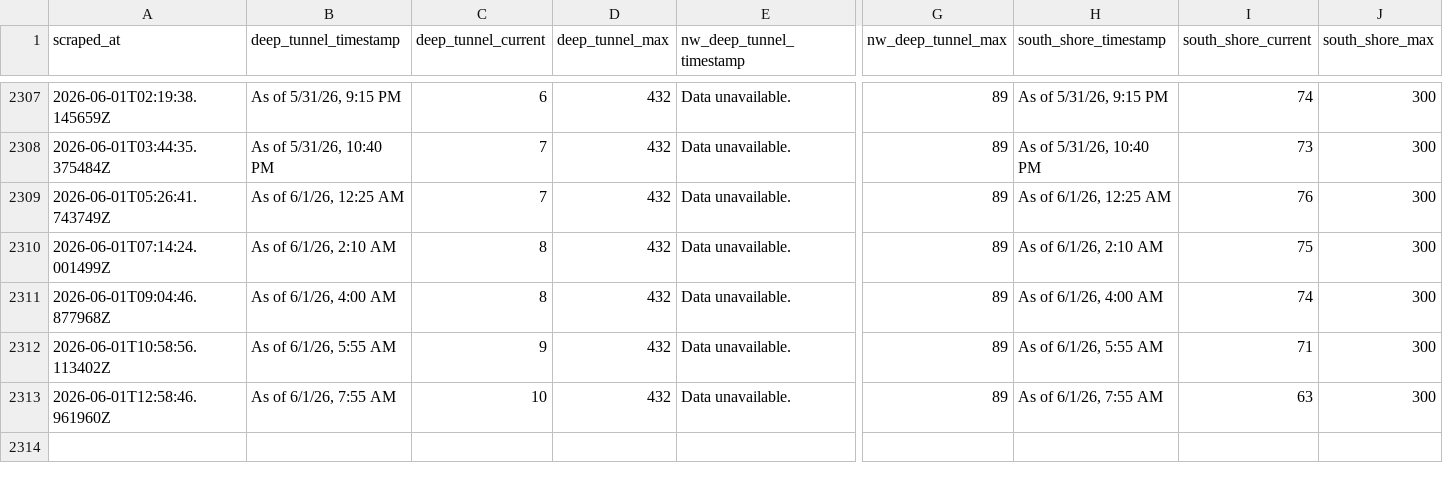
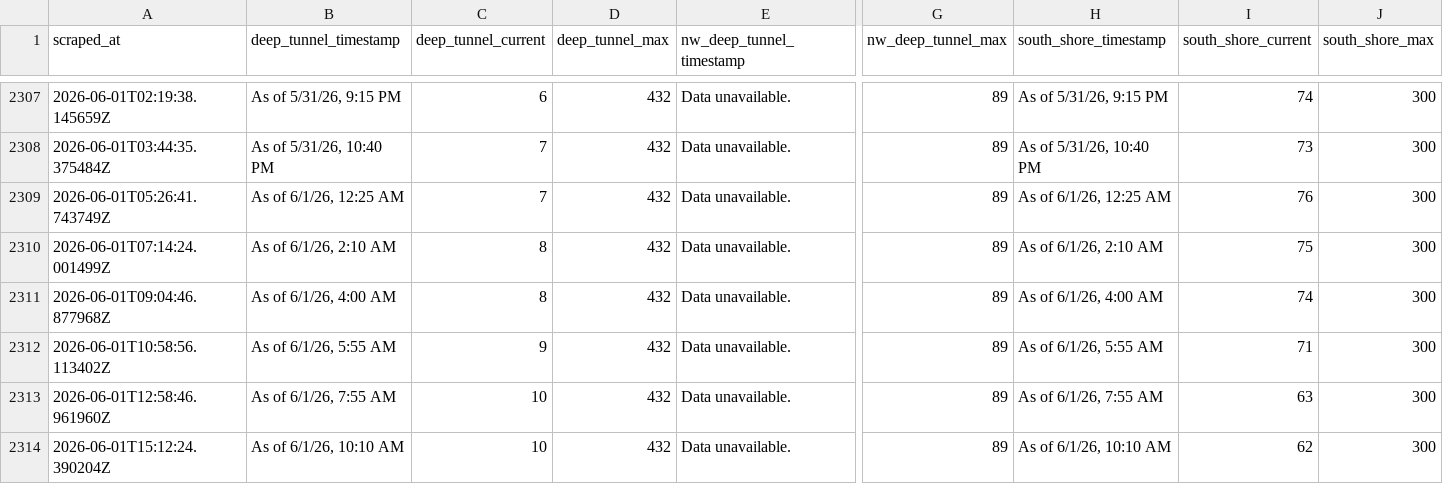
Before and after one commit to mitchellhenke/deep_tunnel, a CSV file: data.csv, drawn as a sheet; only a part is shown, gaps mark what is left out; rows hold the shown columns only; the diff names each change by its address in the sheet, - before the commit and + after, or states it on an @@ line.

```diff
--- a/data.csv
+++ b/data.csv
+row 2314: 2026-06-01T15:12:24.390204Z | As of 6/1/26, 10:10 AM | 10 | 432 | Data unavailable. | 89 | As of 6/1/26, 10:10 AM | 62 | 300
```
